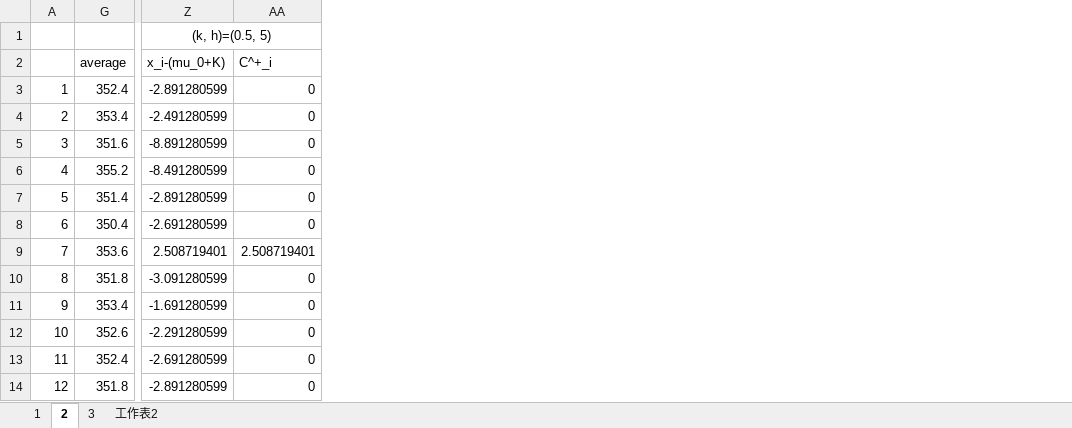
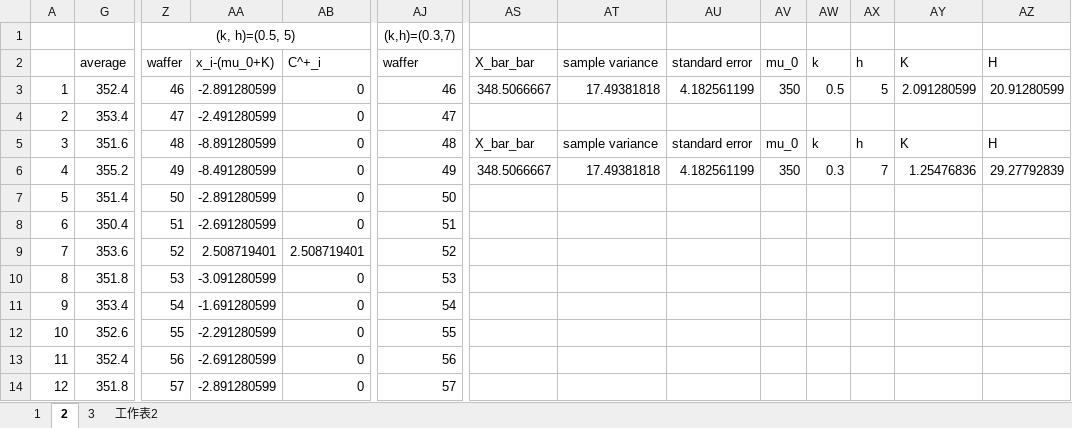
Before and after one commit to Yi-An-Wang/institute_information, an Excel workbook: 統計管制與最佳化方法概論/homework/my_homework/HW9/hw_9.xlsx, sheet 2, drawn as a sheet; only a part is shown, gaps mark what is left out; values as stored, in another font and other column widths than the file's, no borders; charts and pictures not drawn; removed rows and columns are numbered as before the commit, all else as after; the diff names each change by its address in the sheet, - before the commit and + after, or states it on an @@ line.

```diff
--- a/統計管制與最佳化方法概論/homework/my_homework/HW9/hw_9.xlsx (sheet 2)
+++ b/統計管制與最佳化方法概論/homework/my_homework/HW9/hw_9.xlsx (sheet 2)
+column Z, rows 1-14: (k, h)=(0.5, 5) | waffer | 46 | 47 | 48 | 49 | 50 | 51 | 52 | 53 | 54 | 55 | 56 | 57
+column AJ, rows 1-14: (k,h)=(0.3,7) | waffer | 46 | 47 | 48 | 49 | 50 | 51 | 52 | 53 | 54 | 55 | 56 | 57
+column AS, rows 2-6: X_bar_bar | 348.5066667 |  | X_bar_bar | 348.5066667
+column AT, rows 2-6: sample variance | 17.49381818 |  | sample variance | 17.49381818
+column AU, rows 2-6: standard error | 4.182561199 |  | standard error | 4.182561199
+column AV, rows 2-6: mu_0 | 350 |  | mu_0 | 350
+column AW, rows 2-6: k | 0.5 |  | k | 0.3
+column AX, rows 2-6: h | 5 |  | h | 7
+column AY, rows 2-6: K | 2.091280599 |  | K | 1.25476836
+column AZ, rows 2-6: H | 20.91280599 |  | H | 29.27792839
-AA1: (k, h)=(0.5, 5)
+AA1: (empty)
-Z1:AG1 merged
```
Also changed, not shown: sheet 1, formulas that keep their value, charts or pictures, 1 other file.
